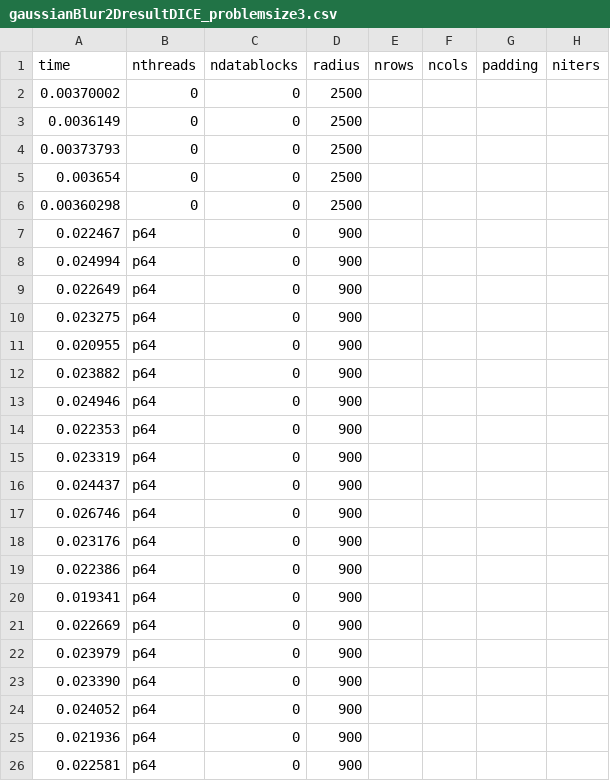
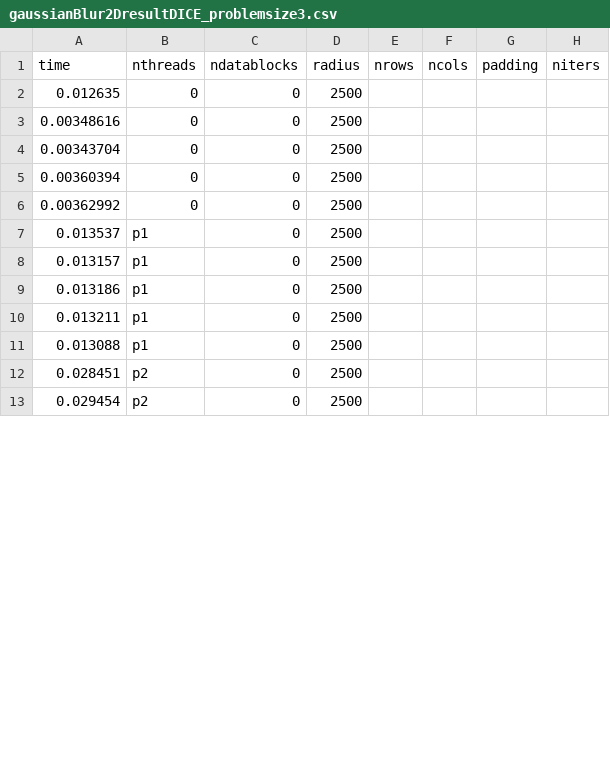
Before and after one commit to shengsli/stencil, a CSV file: stencil_code_v0/ShengExamples/GaussianBlur2D/gaussianBlur2DresultDICE_problemsize3.csv, drawn as a sheet; only a part is shown; the diff covers the shown part only.

```diff
--- a/stencil_code_v0/ShengExamples/GaussianBlur2D/gaussianBlur2DresultDICE_problemsize3.csv
+++ b/stencil_code_v0/ShengExamples/GaussianBlur2D/gaussianBlur2DresultDICE_problemsize3.csv
@@ -1,26 +1,13 @@
 time, nthreads, ndatablocks, radius, nrows, ncols, padding, niters
-0.00370002, 0, 0, 2500
-0.0036149, 0, 0, 2500
-0.00373793, 0, 0, 2500
-0.003654, 0, 0, 2500
-0.00360298, 0, 0, 2500
-0.022467, p64, 0, 900
-0.024994, p64, 0, 900
-0.022649, p64, 0, 900
-0.023275, p64, 0, 900
-0.020955, p64, 0, 900
-0.023882, p64, 0, 900
-0.024946, p64, 0, 900
-0.022353, p64, 0, 900
-0.023319, p64, 0, 900
-0.024437, p64, 0, 900
-0.026746, p64, 0, 900
-0.023176, p64, 0, 900
-0.022386, p64, 0, 900
-0.019341, p64, 0, 900
-0.022669, p64, 0, 900
-0.023979, p64, 0, 900
-0.023390, p64, 0, 900
-0.024052, p64, 0, 900
-0.021936, p64, 0, 900
-0.022581, p64, 0, 900
+0.012635, 0, 0, 2500
+0.00348616, 0, 0, 2500
+0.00343704, 0, 0, 2500
+0.00360394, 0, 0, 2500
+0.00362992, 0, 0, 2500
+0.013537, p1, 0, 2500
+0.013157, p1, 0, 2500
+0.013186, p1, 0, 2500
+0.013211, p1, 0, 2500
+0.013088, p1, 0, 2500
+0.028451, p2, 0, 2500
+0.029454, p2, 0, 2500
```
Also changed, not shown: 13 added rows and 20 edited cells elsewhere in this file, stencil_code_v0/ShengExamples/GaussianBlur2D/gaussianBlur2DresultDICE_problemsize1.csv, stencil_code_v0/ShengExamples/GaussianBlur2D/gaussianBlur2DresultDICE_problemsize2.csv, 3 other files.
